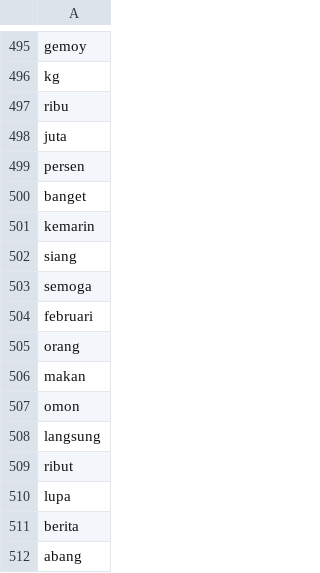
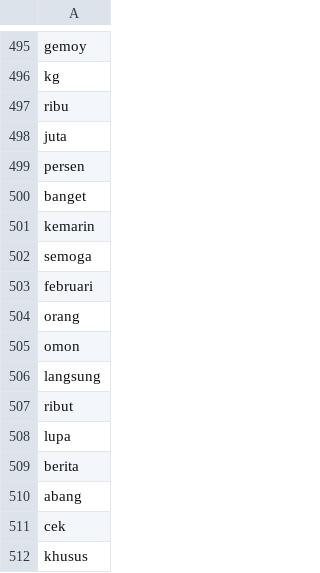
Before and after one commit to alishzaputri/skripsi, a CSV file: data/custom_stopwords.csv, drawn as a sheet; only a part is shown, gaps mark what is left out; the shorter side is filled out with more unchanged rows; the diff covers the shown part only.

```diff
--- a/data/custom_stopwords.csv
+++ b/data/custom_stopwords.csv
@@ -501,3 +501,2 @@ banget
 kemarin
-siang
 semoga
@@ -505,3 +504,2 @@ februari
 orang
-makan
 omon
```
Also changed, not shown: 170 added rows elsewhere in this file, data/kamus_normalisasi.csv.
